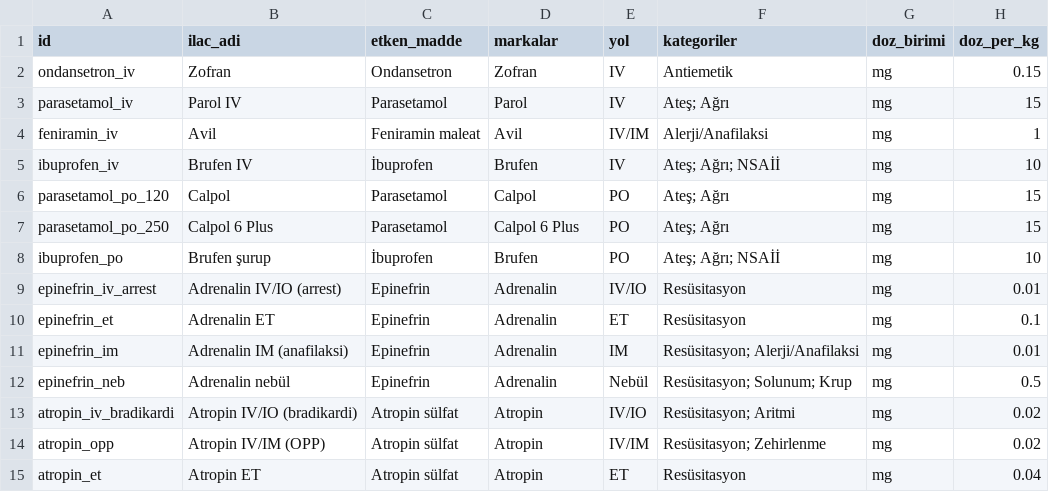
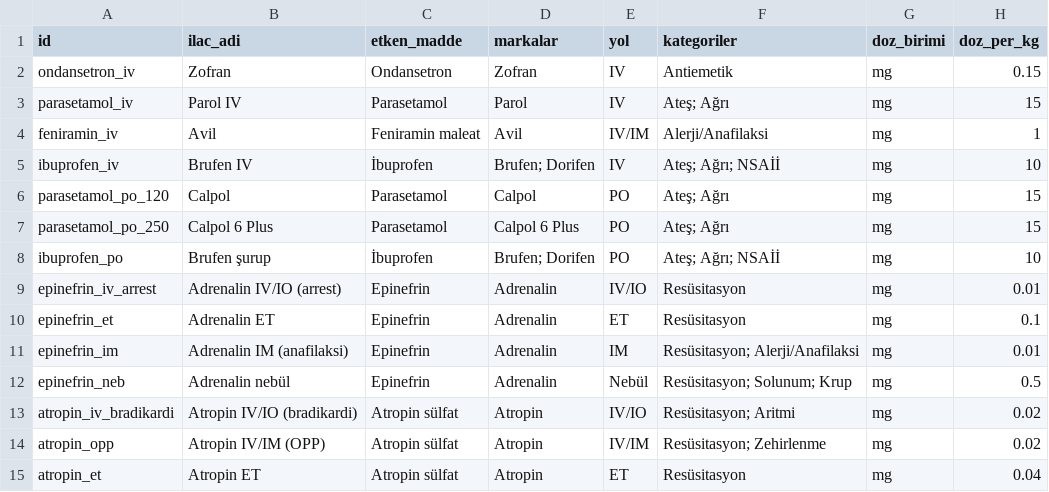
Before and after one commit to beratsen42/pedDose, a CSV file: data/ilaclar.csv, drawn as a sheet; only a part is shown; the diff names each change by its address in the sheet, - before the commit and + after, or states it on an @@ line.

```diff
--- a/data/ilaclar.csv
+++ b/data/ilaclar.csv
-D5 (markalar): Brufen
+D5 (markalar): Brufen; Dorifen
-D8 (markalar): Brufen
+D8 (markalar): Brufen; Dorifen
```
Also changed, not shown: 1 other file.
